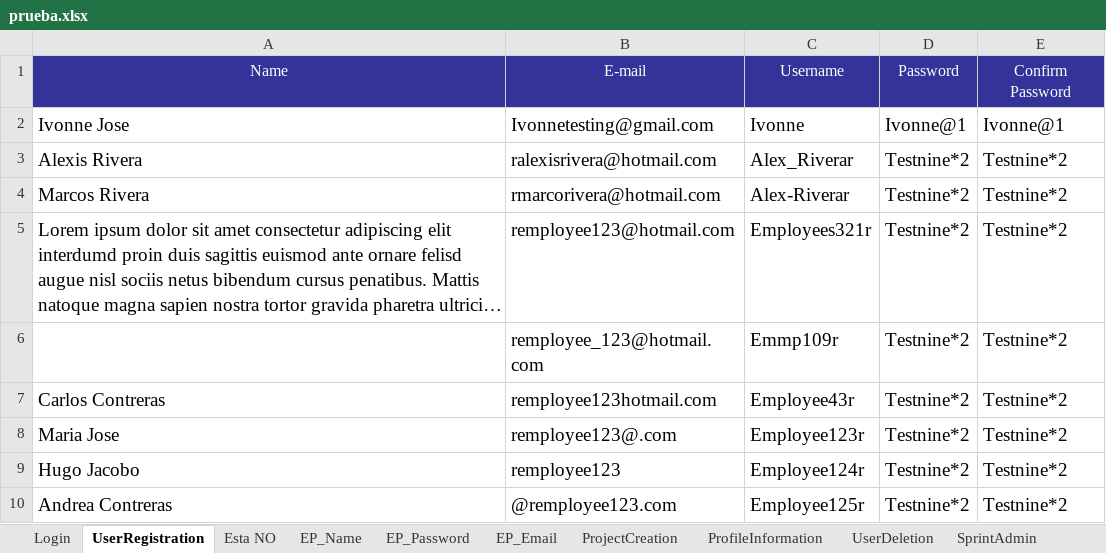
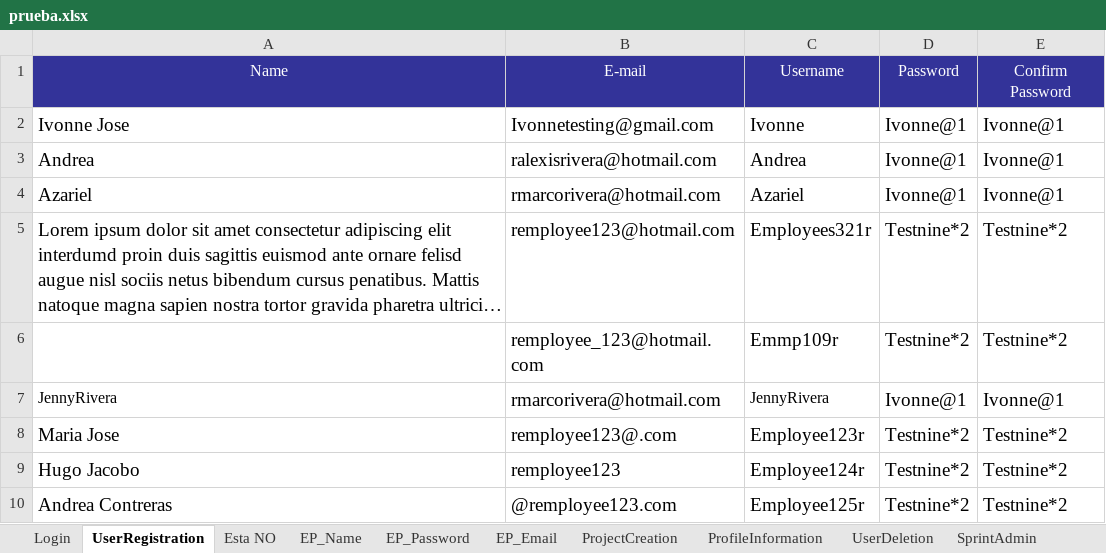
Before and after one commit to Huedfire/AutomationTestSprint1, an Excel workbook: hexaboards/prueba.xlsx, sheet UserRegistration, drawn as a sheet; only a part is shown; long unchanged cells end in …; values as stored, in another font and other column widths than the file's, no borders; removed rows and columns are numbered as before the commit, all else as after; the diff names each change by its address in the sheet, - before the commit and + after, or states it on an @@ line.

```diff
--- a/hexaboards/prueba.xlsx (sheet UserRegistration)
+++ b/hexaboards/prueba.xlsx (sheet UserRegistration)
-row 3: Alexis Rivera | ralexisrivera@hotmail.com | Alex_Riverar | Testnine*2 | Testnine*2
-row 4: Marcos Rivera | rmarcorivera@hotmail.com | Alex-Riverar | Testnine*2 | Testnine*2
+row 3: Andrea | ralexisrivera@hotmail.com | Andrea | Ivonne@1 | Ivonne@1
+row 4: Azariel | rmarcorivera@hotmail.com | Azariel | Ivonne@1 | Ivonne@1
-row 7: Carlos Contreras | remployee123hotmail.com | Employee43r | Testnine*2 | Testnine*2
+row 7: JennyRivera | rmarcorivera@hotmail.com | JennyRivera | Ivonne@1 | Ivonne@1
```
Also changed, not shown: sheet Login, 48 other files.
